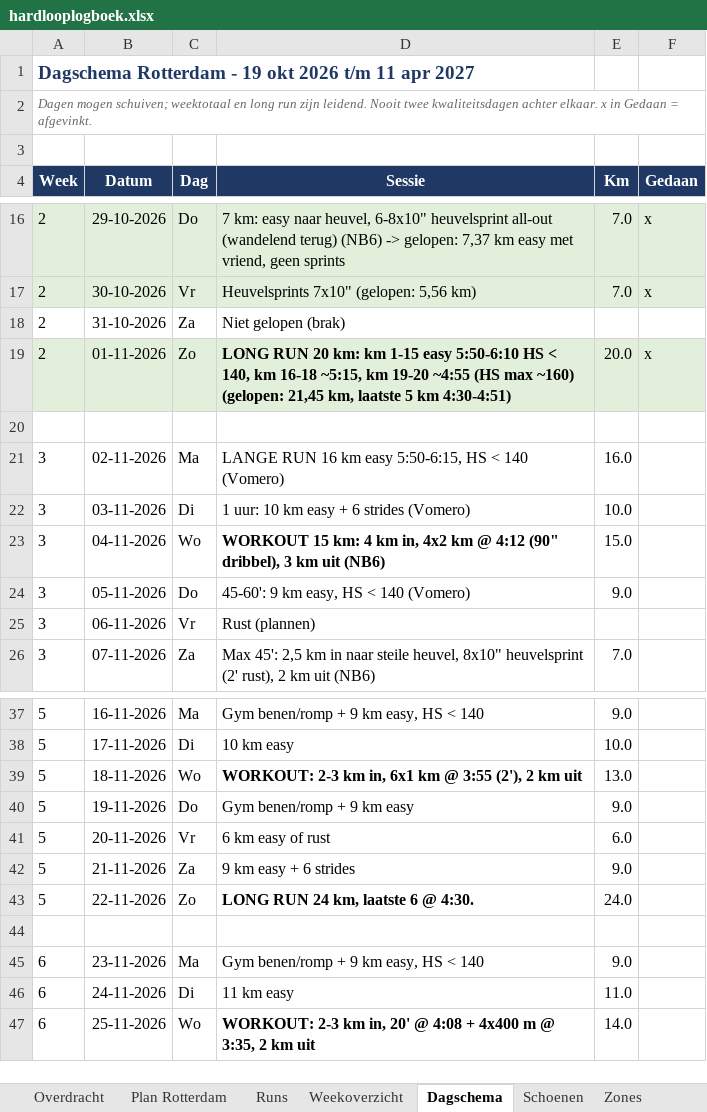
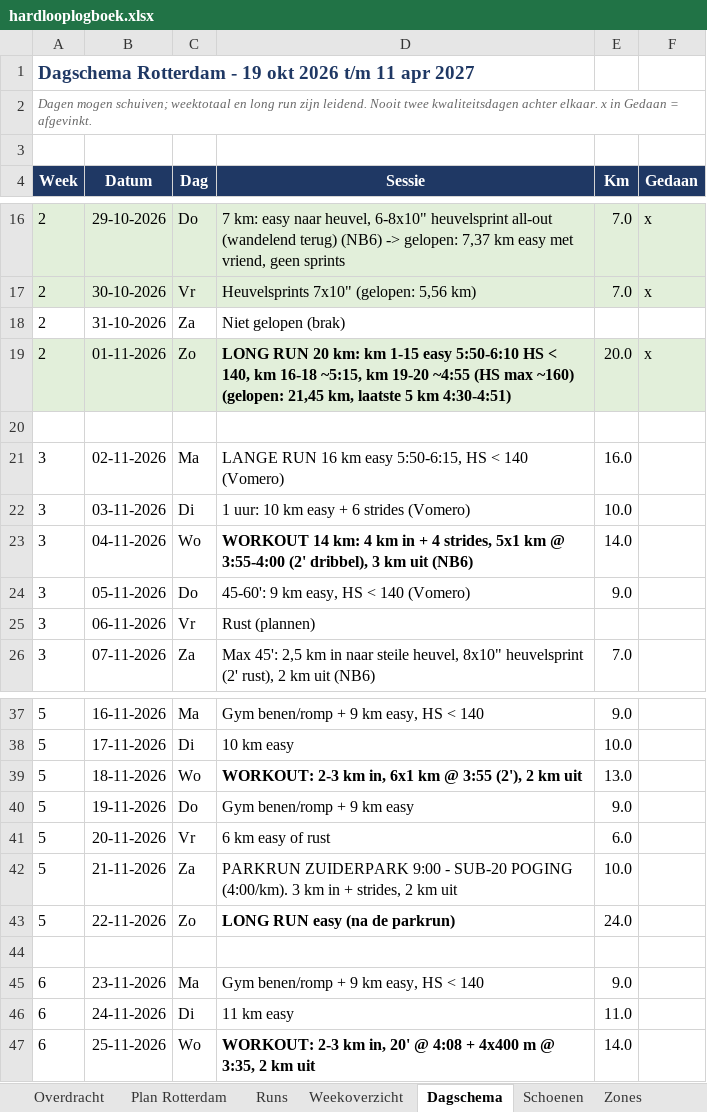
Before and after one commit to fkleinobbink/Garmin, an Excel workbook: logboek/hardlooplogboek.xlsx, sheet Dagschema, drawn as a sheet; only a part is shown, gaps mark what is left out; values as stored, in another font and other column widths than the file's, no borders; the diff names each change by its address in the sheet, - before the commit and + after, or states it on an @@ line.

```diff
--- a/logboek/hardlooplogboek.xlsx (sheet Dagschema)
+++ b/logboek/hardlooplogboek.xlsx (sheet Dagschema)
-D23 (Sessie): WORKOUT 15 km: 4 km in, 4x2 km @ 4:12 (90" dribbel), 3…
+D23 (Sessie): WORKOUT 14 km: 4 km in + 4 strides, 5x1 km @ 3:55-4:00 (2' dribbel), 3…
-E23 (Km): 15.0
+E23 (Km): 14.0
-D42 (Sessie): 9 km easy + 6 strides
+D42 (Sessie): PARKRUN ZUIDERPARK 9:00 - SUB-20 POGING (4:00/km). 3 km in + strides, 2 km uit
-E42 (Km): 9.0
+E42 (Km): 10.0
-D43 (Sessie): LONG RUN 24 km, laatste 6 @ 4:30.
+D43 (Sessie): LONG RUN easy (na de parkrun)
```
Also changed, not shown: sheet Plan Rotterdam.
